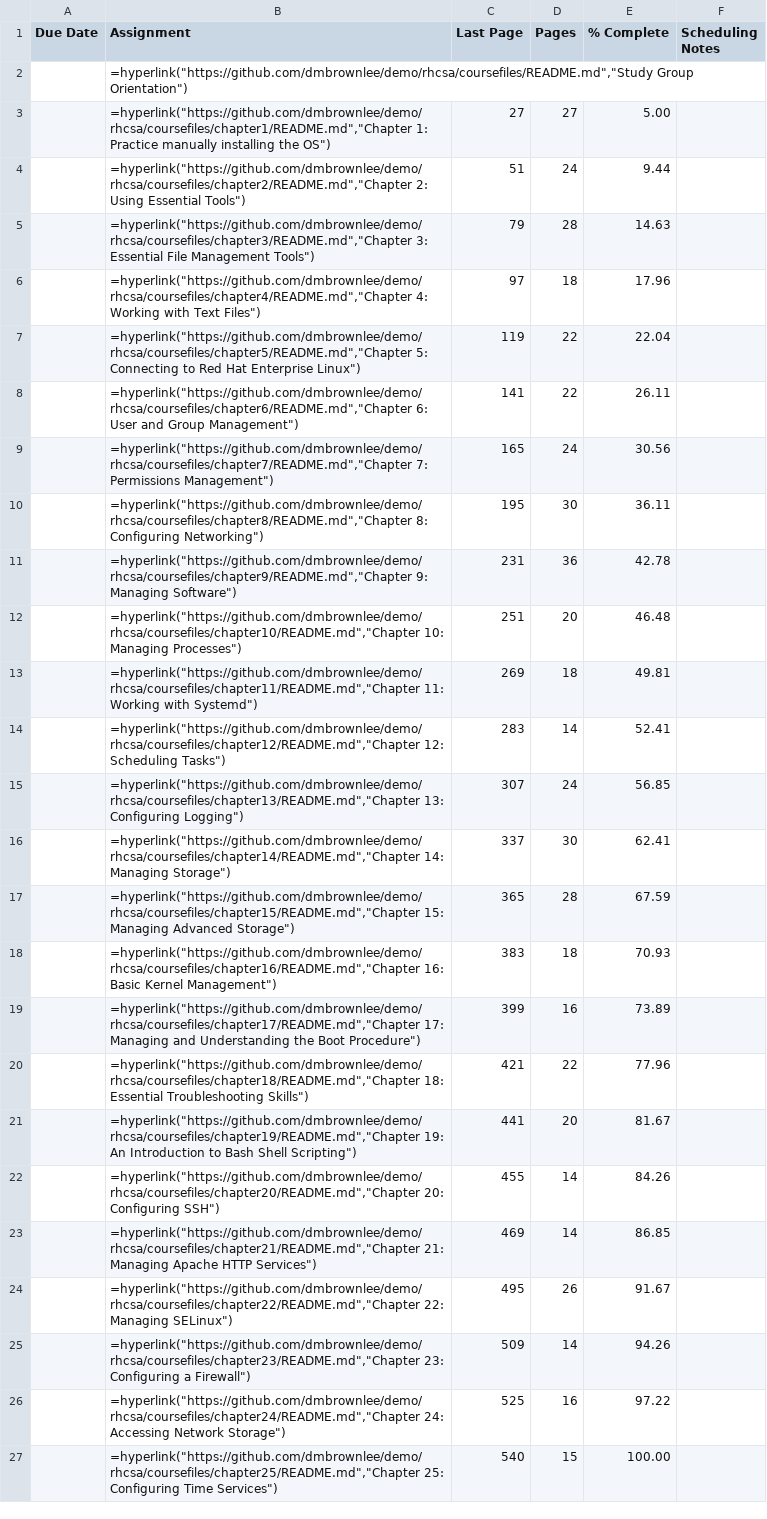
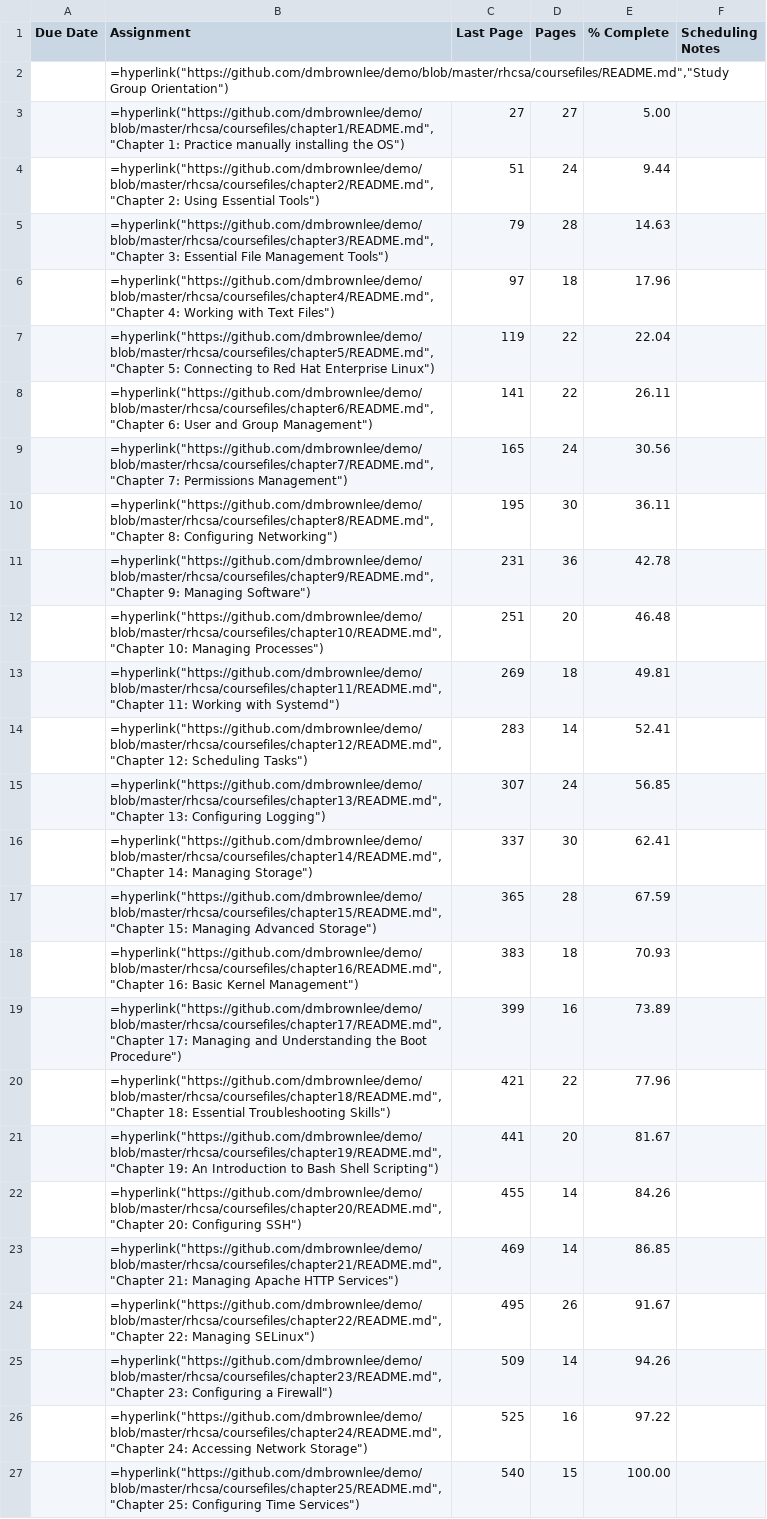
Before and after one commit to dmbrownlee/demo, a TSV file: rhcsa/coursefiles/rhcsa-schedule-template.tsv, drawn as a sheet; the diff names each change by its address in the sheet, - before the commit and + after, or states it on an @@ line.

Commit message:
Update schedule template so links back to github work when imported.

```diff
--- a/rhcsa/coursefiles/rhcsa-schedule-template.tsv
+++ b/rhcsa/coursefiles/rhcsa-schedule-template.tsv
-B2 (Assignment): =hyperlink("https://github.com/dmbrownlee/demo/rhcsa/coursefiles/README.md","Study Group Orientation")
+B2 (Assignment): =hyperlink("https://github.com/dmbrownlee/demo/blob/master/rhcsa/coursefiles/README.md","Study Group Orientation")
-B3 (Assignment): =hyperlink("https://github.com/dmbrownlee/demo/rhcsa/coursefiles/chapter1/README.md","Chapter 1: Practice…
+B3 (Assignment): =hyperlink("https://github.com/dmbrownlee/demo/blob/master/rhcsa/coursefiles/chapter1/README.md","Chapter 1: Practice…
-B4 (Assignment): =hyperlink("https://github.com/dmbrownlee/demo/rhcsa/coursefiles/chapter2/README.md","Chapter 2: Using…
+B4 (Assignment): =hyperlink("https://github.com/dmbrownlee/demo/blob/master/rhcsa/coursefiles/chapter2/README.md","Chapter 2: Using…
-B5 (Assignment): =hyperlink("https://github.com/dmbrownlee/demo/rhcsa/coursefiles/chapter3/README.md","Chapter 3: Essential…
+B5 (Assignment): =hyperlink("https://github.com/dmbrownlee/demo/blob/master/rhcsa/coursefiles/chapter3/README.md","Chapter 3: Essential…
-B6 (Assignment): =hyperlink("https://github.com/dmbrownlee/demo/rhcsa/coursefiles/chapter4/README.md","Chapter 4: Working…
+B6 (Assignment): =hyperlink("https://github.com/dmbrownlee/demo/blob/master/rhcsa/coursefiles/chapter4/README.md","Chapter 4: Working…
-B7 (Assignment): =hyperlink("https://github.com/dmbrownlee/demo/rhcsa/coursefiles/chapter5/README.md","Chapter 5: Connecting…
+B7 (Assignment): =hyperlink("https://github.com/dmbrownlee/demo/blob/master/rhcsa/coursefiles/chapter5/README.md","Chapter 5: Connecting…
-B8 (Assignment): =hyperlink("https://github.com/dmbrownlee/demo/rhcsa/coursefiles/chapter6/README.md","Chapter 6: User…
+B8 (Assignment): =hyperlink("https://github.com/dmbrownlee/demo/blob/master/rhcsa/coursefiles/chapter6/README.md","Chapter 6: User…
-B9 (Assignment): =hyperlink("https://github.com/dmbrownlee/demo/rhcsa/coursefiles/chapter7/README.md","Chapter 7: Permissions…
+B9 (Assignment): =hyperlink("https://github.com/dmbrownlee/demo/blob/master/rhcsa/coursefiles/chapter7/README.md","Chapter 7: Permissions…
-B10 (Assignment): =hyperlink("https://github.com/dmbrownlee/demo/rhcsa/coursefiles/chapter8/README.md","Chapter 8: Configuring…
+B10 (Assignment): =hyperlink("https://github.com/dmbrownlee/demo/blob/master/rhcsa/coursefiles/chapter8/README.md","Chapter 8: Configuring…
-B11 (Assignment): =hyperlink("https://github.com/dmbrownlee/demo/rhcsa/coursefiles/chapter9/README.md","Chapter 9: Managing…
+B11 (Assignment): =hyperlink("https://github.com/dmbrownlee/demo/blob/master/rhcsa/coursefiles/chapter9/README.md","Chapter 9: Managing…
-B12 (Assignment): =hyperlink("https://github.com/dmbrownlee/demo/rhcsa/coursefiles/chapter10/README.md","Chapter 10: Managing…
+B12 (Assignment): =hyperlink("https://github.com/dmbrownlee/demo/blob/master/rhcsa/coursefiles/chapter10/README.md","Chapter 10: Managing…
-B13 (Assignment): =hyperlink("https://github.com/dmbrownlee/demo/rhcsa/coursefiles/chapter11/README.md","Chapter 11: Working…
+B13 (Assignment): =hyperlink("https://github.com/dmbrownlee/demo/blob/master/rhcsa/coursefiles/chapter11/README.md","Chapter 11: Working…
-B14 (Assignment): =hyperlink("https://github.com/dmbrownlee/demo/rhcsa/coursefiles/chapter12/README.md","Chapter 12: Scheduling…
+B14 (Assignment): =hyperlink("https://github.com/dmbrownlee/demo/blob/master/rhcsa/coursefiles/chapter12/README.md","Chapter 12: Scheduling…
-B15 (Assignment): =hyperlink("https://github.com/dmbrownlee/demo/rhcsa/coursefiles/chapter13/README.md","Chapter 13: Configuring…
+B15 (Assignment): =hyperlink("https://github.com/dmbrownlee/demo/blob/master/rhcsa/coursefiles/chapter13/README.md","Chapter 13: Configuring…
-B16 (Assignment): =hyperlink("https://github.com/dmbrownlee/demo/rhcsa/coursefiles/chapter14/README.md","Chapter 14: Managing…
+B16 (Assignment): =hyperlink("https://github.com/dmbrownlee/demo/blob/master/rhcsa/coursefiles/chapter14/README.md","Chapter 14: Managing…
-B17 (Assignment): =hyperlink("https://github.com/dmbrownlee/demo/rhcsa/coursefiles/chapter15/README.md","Chapter 15: Managing…
+B17 (Assignment): =hyperlink("https://github.com/dmbrownlee/demo/blob/master/rhcsa/coursefiles/chapter15/README.md","Chapter 15: Managing…
-B18 (Assignment): =hyperlink("https://github.com/dmbrownlee/demo/rhcsa/coursefiles/chapter16/README.md","Chapter 16: Basic…
+B18 (Assignment): =hyperlink("https://github.com/dmbrownlee/demo/blob/master/rhcsa/coursefiles/chapter16/README.md","Chapter 16: Basic…
-B19 (Assignment): =hyperlink("https://github.com/dmbrownlee/demo/rhcsa/coursefiles/chapter17/README.md","Chapter 17: Managing…
+B19 (Assignment): =hyperlink("https://github.com/dmbrownlee/demo/blob/master/rhcsa/coursefiles/chapter17/README.md","Chapter 17: Managing…
-B20 (Assignment): =hyperlink("https://github.com/dmbrownlee/demo/rhcsa/coursefiles/chapter18/README.md","Chapter 18: Essential…
+B20 (Assignment): =hyperlink("https://github.com/dmbrownlee/demo/blob/master/rhcsa/coursefiles/chapter18/README.md","Chapter 18: Essential…
-B21 (Assignment): =hyperlink("https://github.com/dmbrownlee/demo/rhcsa/coursefiles/chapter19/README.md","Chapter 19: An…
+B21 (Assignment): =hyperlink("https://github.com/dmbrownlee/demo/blob/master/rhcsa/coursefiles/chapter19/README.md","Chapter 19: An…
-B22 (Assignment): =hyperlink("https://github.com/dmbrownlee/demo/rhcsa/coursefiles/chapter20/README.md","Chapter 20: Configuring…
+B22 (Assignment): =hyperlink("https://github.com/dmbrownlee/demo/blob/master/rhcsa/coursefiles/chapter20/README.md","Chapter 20: Configuring…
-B23 (Assignment): =hyperlink("https://github.com/dmbrownlee/demo/rhcsa/coursefiles/chapter21/README.md","Chapter 21: Managing…
+B23 (Assignment): =hyperlink("https://github.com/dmbrownlee/demo/blob/master/rhcsa/coursefiles/chapter21/README.md","Chapter 21: Managing…
-B24 (Assignment): =hyperlink("https://github.com/dmbrownlee/demo/rhcsa/coursefiles/chapter22/README.md","Chapter 22: Managing…
+B24 (Assignment): =hyperlink("https://github.com/dmbrownlee/demo/blob/master/rhcsa/coursefiles/chapter22/README.md","Chapter 22: Managing…
-B25 (Assignment): =hyperlink("https://github.com/dmbrownlee/demo/rhcsa/coursefiles/chapter23/README.md","Chapter 23: Configuring…
+B25 (Assignment): =hyperlink("https://github.com/dmbrownlee/demo/blob/master/rhcsa/coursefiles/chapter23/README.md","Chapter 23: Configuring…
-B26 (Assignment): =hyperlink("https://github.com/dmbrownlee/demo/rhcsa/coursefiles/chapter24/README.md","Chapter 24: Accessing…
+B26 (Assignment): =hyperlink("https://github.com/dmbrownlee/demo/blob/master/rhcsa/coursefiles/chapter24/README.md","Chapter 24: Accessing…
-B27 (Assignment): =hyperlink("https://github.com/dmbrownlee/demo/rhcsa/coursefiles/chapter25/README.md","Chapter 25: Configuring…
+B27 (Assignment): =hyperlink("https://github.com/dmbrownlee/demo/blob/master/rhcsa/coursefiles/chapter25/README.md","Chapter 25: Configuring…
```
Also changed, not shown: 1 other file.
